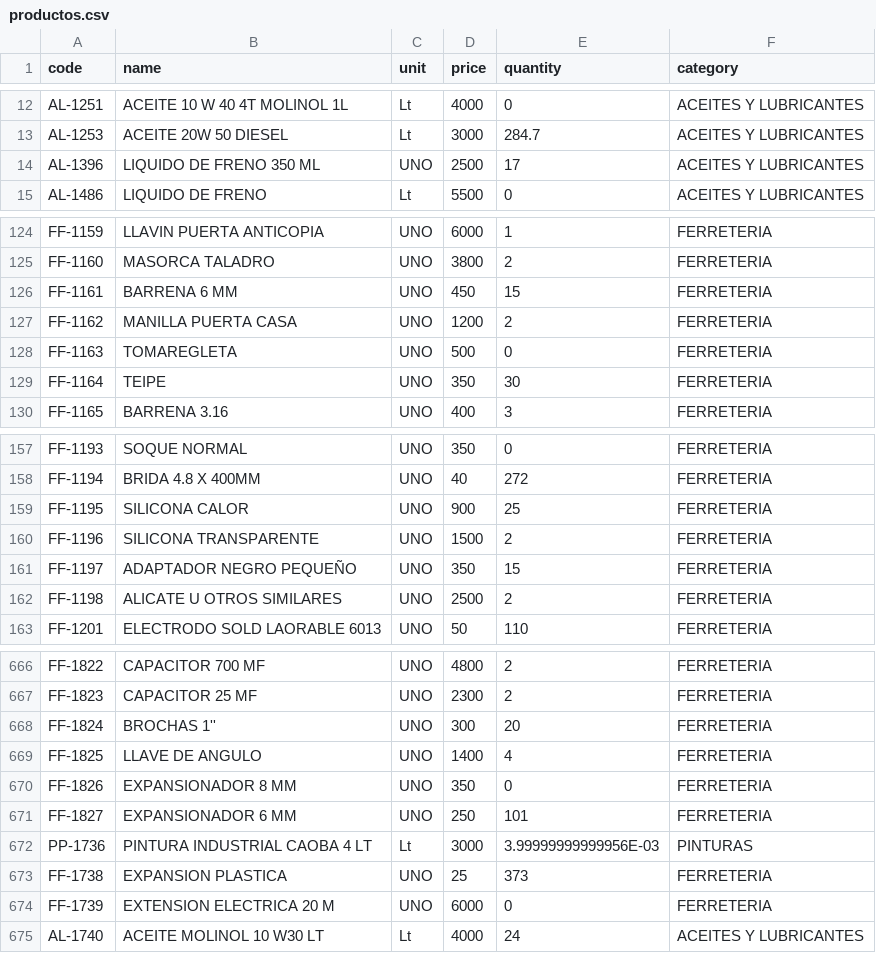
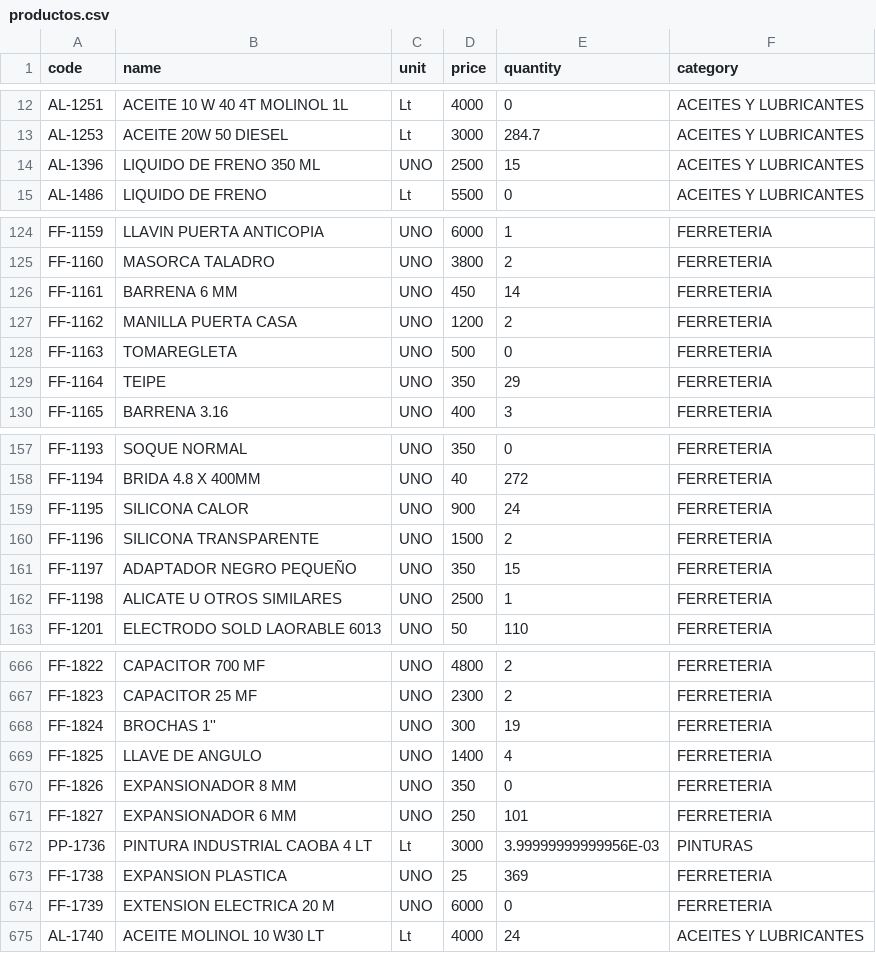
Before and after one commit to rodysmateo/mis-datos-EMA, a CSV file: productos.csv, drawn as a sheet; only a part is shown, gaps mark what is left out; the diff covers the shown part only.

```diff
--- a/productos.csv
+++ b/productos.csv
@@ -13,3 +13,3 @@ code,name,unit,price,quantity,category
 "AL-1253","ACEITE 20W 50 DIESEL",Lt,"3000",284.7,"ACEITES Y LUBRICANTES",
-"AL-1396","LIQUIDO DE FRENO 350 ML",UNO,"2500",17,"ACEITES Y LUBRICANTES",
+"AL-1396","LIQUIDO DE FRENO 350 ML",UNO,"2500",15,"ACEITES Y LUBRICANTES",
 "AL-1486","LIQUIDO DE FRENO",Lt,"5500",0,"ACEITES Y LUBRICANTES",
@@ -125,6 +125,6 @@ code,name,unit,price,quantity,category
 "FF-1160","MASORCA TALADRO",UNO,"3800",2,"FERRETERIA",
-"FF-1161","BARRENA 6 MM",UNO,"450",15,"FERRETERIA",
+"FF-1161","BARRENA 6 MM",UNO,"450",14,"FERRETERIA",
 "FF-1162","MANILLA PUERTA CASA",UNO,"1200",2,"FERRETERIA",
 "FF-1163","TOMAREGLETA",UNO,"500",0,"FERRETERIA",
-"FF-1164","TEIPE",UNO,"350",30,"FERRETERIA",
+"FF-1164","TEIPE",UNO,"350",29,"FERRETERIA",
 "FF-1165","BARRENA 3.16",UNO,"400",3,"FERRETERIA",
@@ -158,6 +158,6 @@ code,name,unit,price,quantity,category
 "FF-1194","BRIDA 4.8 X 400MM",UNO,"40",272,"FERRETERIA",
-"FF-1195","SILICONA CALOR",UNO,"900",25,"FERRETERIA",
+"FF-1195","SILICONA CALOR",UNO,"900",24,"FERRETERIA",
 "FF-1196","SILICONA TRANSPARENTE",UNO,"1500",2,"FERRETERIA",
 "FF-1197","ADAPTADOR NEGRO PEQUEÑO",UNO,"350",15,"FERRETERIA",
-"FF-1198","ALICATE U OTROS SIMILARES",UNO,"2500",2,"FERRETERIA",
+"FF-1198","ALICATE U OTROS SIMILARES",UNO,"2500",1,"FERRETERIA",
 "FF-1201","ELECTRODO SOLD LAORABLE 6013",UNO,"50",110,"FERRETERIA",
@@ -667,3 +667,3 @@ code,name,unit,price,quantity,category
 "FF-1823","CAPACITOR 25 MF",UNO,"2300",2,"FERRETERIA",
-"FF-1824","BROCHAS 1''",UNO,"300",20,"FERRETERIA",
+"FF-1824","BROCHAS 1''",UNO,"300",19,"FERRETERIA",
 "FF-1825","LLAVE DE ANGULO",UNO,"1400",4,"FERRETERIA",
@@ -672,3 +672,3 @@ code,name,unit,price,quantity,category
 "PP-1736","PINTURA INDUSTRIAL CAOBA 4 LT",Lt,"3000",3.99999999999956E-03,"PINTURAS",
-"FF-1738","EXPANSION PLASTICA",UNO,"25",373,"FERRETERIA",
+"FF-1738","EXPANSION PLASTICA",UNO,"25",369,"FERRETERIA",
 "FF-1739","EXTENSION ELECTRICA 20 M",UNO,"6000",0,"FERRETERIA",
```
Also changed, not shown: 13 edited cells elsewhere in this file, ventas.csv.
